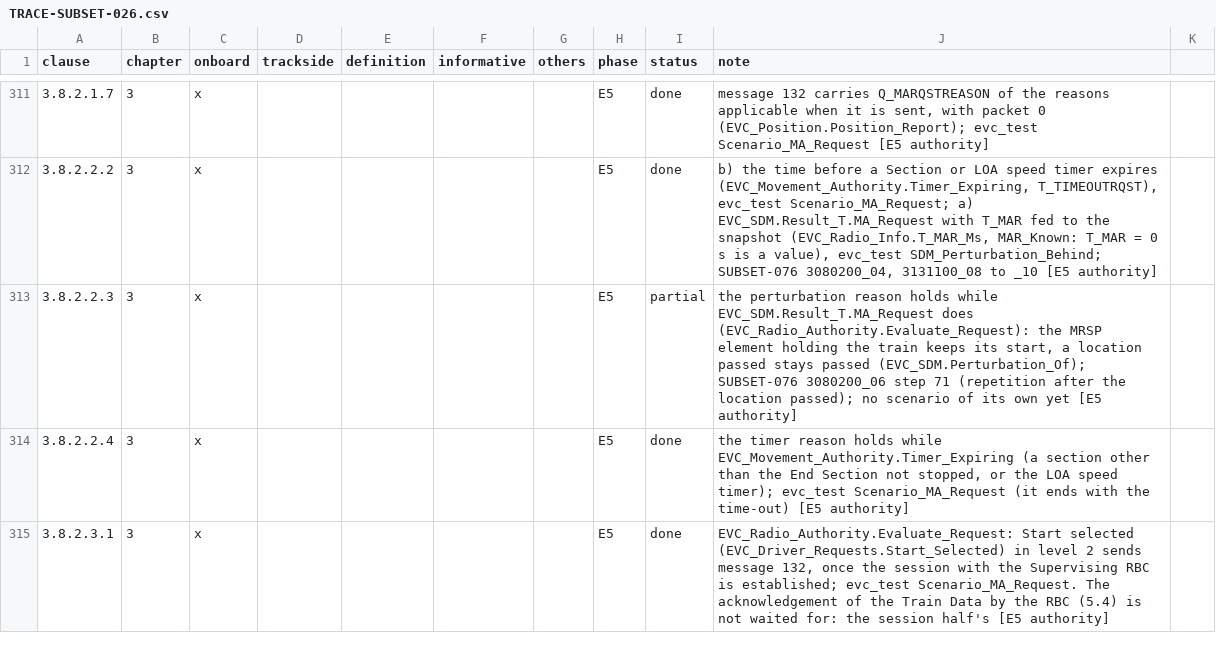
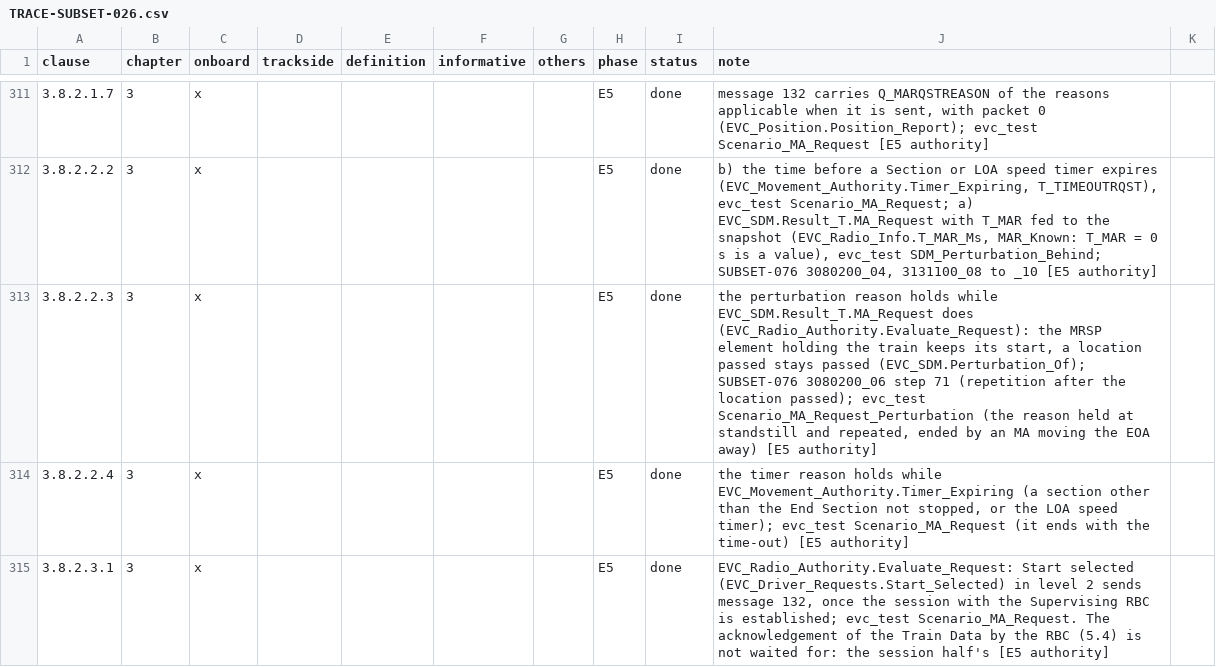
Before and after one commit to milanredele/etcs-dmi, a CSV file: doc/TRACE-SUBSET-026.csv, drawn as a sheet; only a part is shown, gaps mark what is left out.

```diff
--- a/doc/TRACE-SUBSET-026.csv
+++ b/doc/TRACE-SUBSET-026.csv
@@ -312,3 +312,3 @@ clause,chapter,onboard,trackside,definition,informative,others,phase,status,note
 3.8.2.2.2,3,x,,,,,E5,done,"b) the time before a Section or LOA speed timer expires (EVC_Movement_Authority.Timer_Expiring, T_TIMEOUTRQST), evc_test Scenario_MA_Request; a) EVC_SDM.Result_T.MA_Request with T_MAR fed to the snapshot (EVC_Radio_Info.T_MAR_Ms, MAR_Known: T_MAR = 0 s is a value), evc_test SDM_Perturbation_Behind; SUBSET-076 3080200_04, 3131100_08 to _10 [E5 authority]"
-3.8.2.2.3,3,x,,,,,E5,partial,"the perturbation reason holds while EVC_SDM.Result_T.MA_Request does (EVC_Radio_Authority.Evaluate_Request): the MRSP element holding the train keeps its start, a location passed stays passed (EVC_SDM.Perturbation_Of); SUBSET-076 3080200_06 step 71 (repetition after the location passed); no scenario of its own yet [E5 authority]"
+3.8.2.2.3,3,x,,,,,E5,done,"the perturbation reason holds while EVC_SDM.Result_T.MA_Request does (EVC_Radio_Authority.Evaluate_Request): the MRSP element holding the train keeps its start, a location passed stays passed (EVC_SDM.Perturbation_Of); SUBSET-076 3080200_06 step 71 (repetition after the location passed); evc_test Scenario_MA_Request_Perturbation (the reason held at standstill and repeated, ended by an MA moving the EOA away) [E5 authority]"
 3.8.2.2.4,3,x,,,,,E5,done,"the timer reason holds while EVC_Movement_Authority.Timer_Expiring (a section other than the End Section not stopped, or the LOA speed timer); evc_test Scenario_MA_Request (it ends with the time-out) [E5 authority]"
```
Also changed, not shown: 3 other files.
